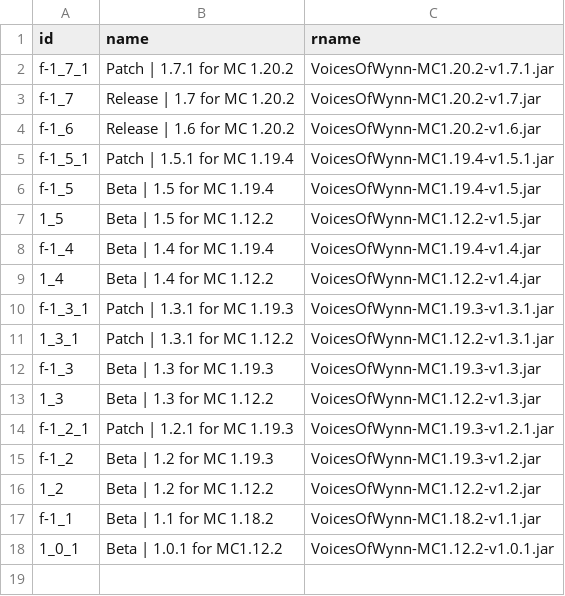
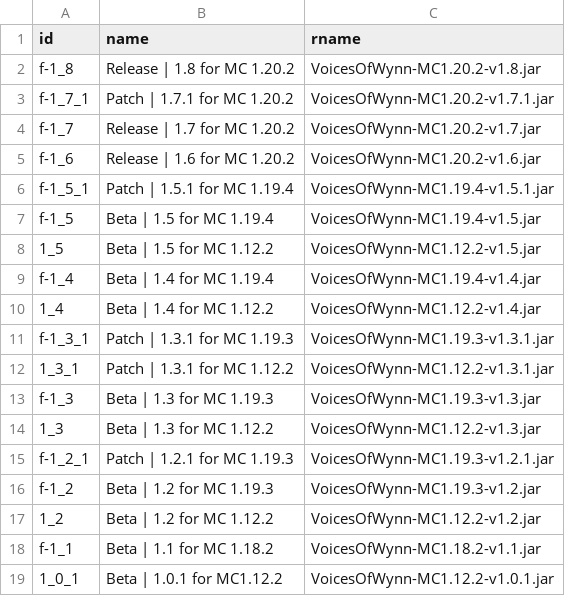
Before and after one commit to Team-VoW/updater-data, a CSV file: versions.csv, drawn as a sheet.

Commit message:
Add version 1.8 for Fabric

```diff
--- a/versions.csv
+++ b/versions.csv
@@ -1,2 +1,3 @@
 id,name,rname
+f-1_8, Release | 1.8 for MC 1.20.2,VoicesOfWynn-MC1.20.2-v1.8.jar
 f-1_7_1,   Patch | 1.7.1 for MC 1.20.2,VoicesOfWynn-MC1.20.2-v1.7.1.jar
```
